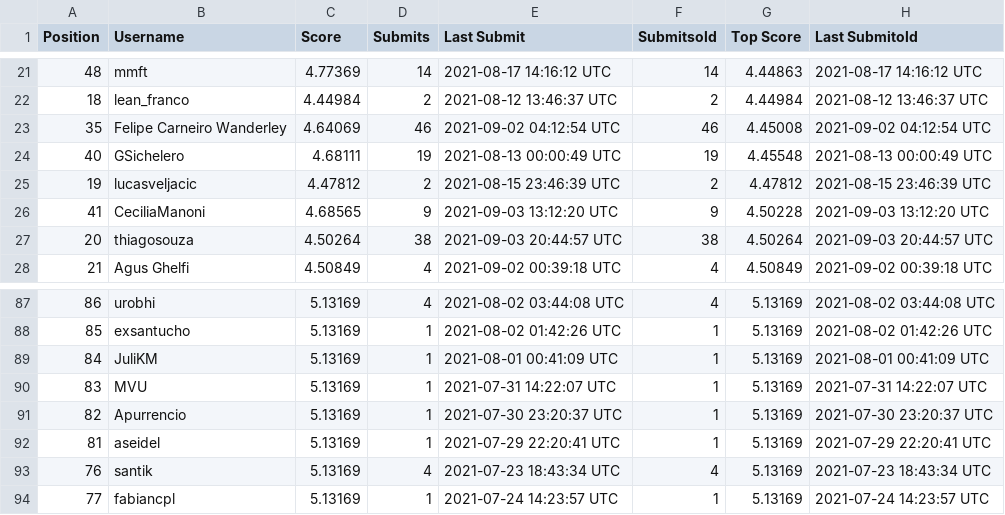
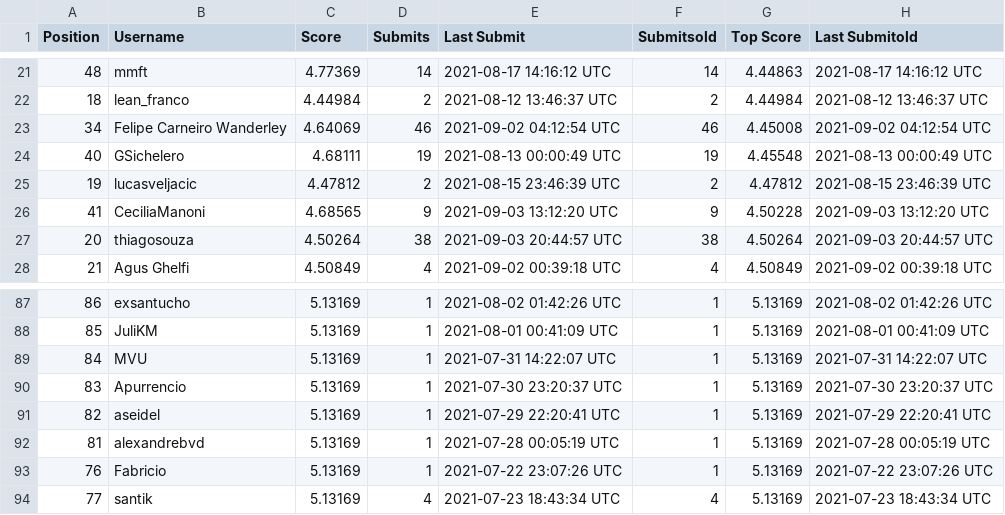
Before and after one commit to WittmannF/meli-challenge-leaderboard, a CSV file: leaderboard/leaderboard.csv, drawn as a sheet; only a part is shown, gaps mark what is left out; the diff covers the shown part only.

```diff
--- a/leaderboard/leaderboard.csv
+++ b/leaderboard/leaderboard.csv
@@ -22,3 +22,3 @@ Position,Username,Score,Submits,Last Submit,Submitsold,Top Score,Last Submitold
 18,lean_franco,4.44984,2,2021-08-12 13:46:37 UTC,2,4.44984,2021-08-12 13:46:37 UTC
-35,Felipe Carneiro Wanderley,4.64069,46,2021-09-02 04:12:54 UTC,46,4.45008,2021-09-02 04:12:54 UTC
+34,Felipe Carneiro Wanderley,4.64069,46,2021-09-02 04:12:54 UTC,46,4.45008,2021-09-02 04:12:54 UTC
 40,GSichelero,4.68111,19,2021-08-13 00:00:49 UTC,19,4.45548,2021-08-13 00:00:49 UTC
@@ -87,8 +87,8 @@ Position,Username,Score,Submits,Last Submit,Submitsold,Top Score,Last Submitold
-86,urobhi,5.13169,4,2021-08-02 03:44:08 UTC,4,5.13169,2021-08-02 03:44:08 UTC
-85,exsantucho,5.13169,1,2021-08-02 01:42:26 UTC,1,5.13169,2021-08-02 01:42:26 UTC
-84,JuliKM,5.13169,1,2021-08-01 00:41:09 UTC,1,5.13169,2021-08-01 00:41:09 UTC
-83,MVU,5.13169,1,2021-07-31 14:22:07 UTC,1,5.13169,2021-07-31 14:22:07 UTC
-82,Apurrencio,5.13169,1,2021-07-30 23:20:37 UTC,1,5.13169,2021-07-30 23:20:37 UTC
-81,aseidel,5.13169,1,2021-07-29 22:20:41 UTC,1,5.13169,2021-07-29 22:20:41 UTC
-76,santik,5.13169,4,2021-07-23 18:43:34 UTC,4,5.13169,2021-07-23 18:43:34 UTC
-77,fabiancpl,5.13169,1,2021-07-24 14:23:57 UTC,1,5.13169,2021-07-24 14:23:57 UTC
+86,exsantucho,5.13169,1,2021-08-02 01:42:26 UTC,1,5.13169,2021-08-02 01:42:26 UTC
+85,JuliKM,5.13169,1,2021-08-01 00:41:09 UTC,1,5.13169,2021-08-01 00:41:09 UTC
+84,MVU,5.13169,1,2021-07-31 14:22:07 UTC,1,5.13169,2021-07-31 14:22:07 UTC
+83,Apurrencio,5.13169,1,2021-07-30 23:20:37 UTC,1,5.13169,2021-07-30 23:20:37 UTC
+82,aseidel,5.13169,1,2021-07-29 22:20:41 UTC,1,5.13169,2021-07-29 22:20:41 UTC
+81,alexandrebvd,5.13169,1,2021-07-28 00:05:19 UTC,1,5.13169,2021-07-28 00:05:19 UTC
+76,Fabricio,5.13169,1,2021-07-22 23:07:26 UTC,1,5.13169,2021-07-22 23:07:26 UTC
+77,santik,5.13169,4,2021-07-23 18:43:34 UTC,4,5.13169,2021-07-23 18:43:34 UTC
```
Also changed, not shown: 2 added rows, 2 removed rows, 1 moved row and 59 edited cells elsewhere in this file.
